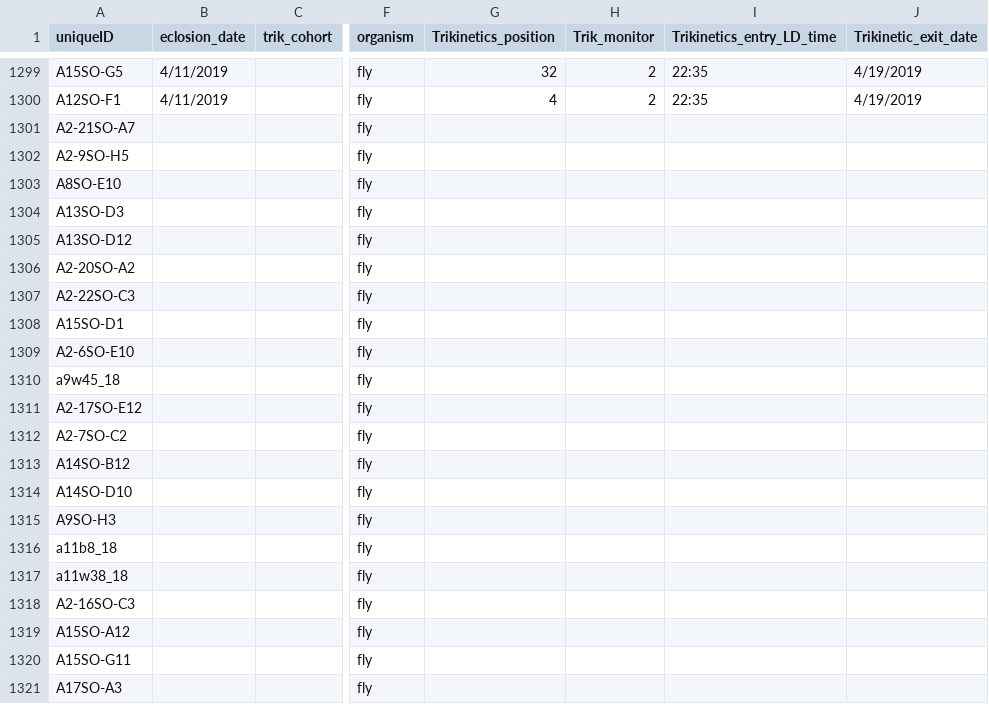
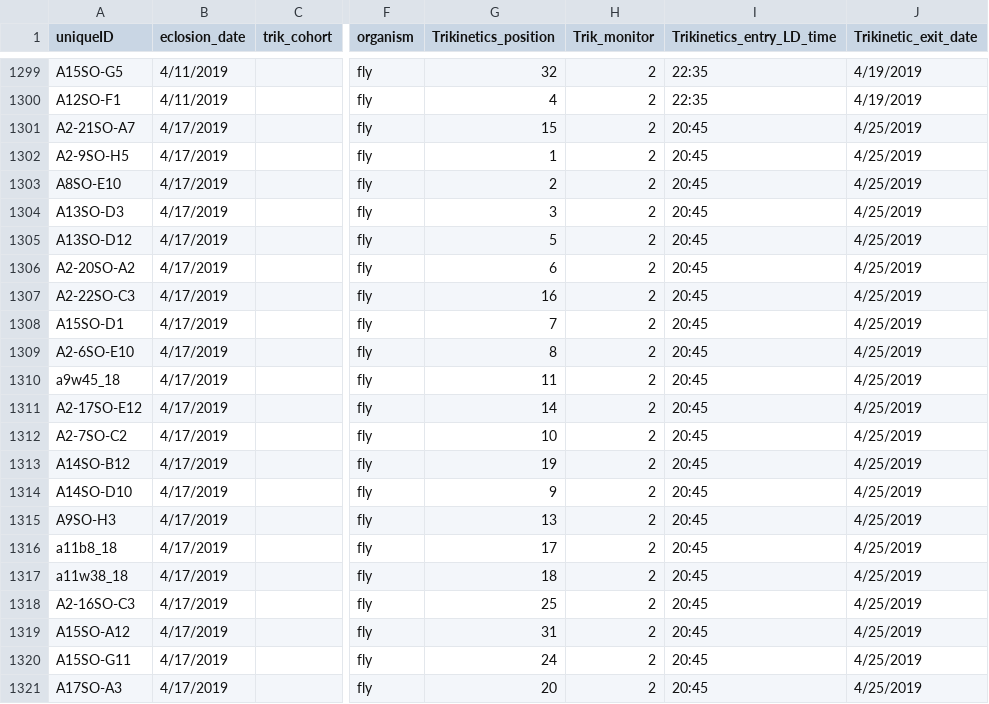
Before and after one commit to adnguyen/Circadian_rhythm_runs_seasonal_timing, a CSV file: Data/2017-10-16_Trikinetics_cohorts_eclosion_ENTER_DATA_HERE.csv, drawn as a sheet; only a part is shown, gaps mark what is left out; the diff names each change by its address in the sheet, - before the commit and + after, or states it on an @@ line.

Commit message:
data update 2019-04-21

```diff
--- a/Data/2017-10-16_Trikinetics_cohorts_eclosion_ENTER_DATA_HERE.csv
+++ b/Data/2017-10-16_Trikinetics_cohorts_eclosion_ENTER_DATA_HERE.csv
-B1301:B1321 (eclosion_date): (empty)
+B1301:B1321 (eclosion_date): 4/17/2019
-G1301 (Trikinetics_position): (empty)
+G1301 (Trikinetics_position): 15
-H1301:H1321 (Trik_monitor): (empty)
+H1301:H1321 (Trik_monitor): 2
-I1301:I1321 (Trikinetics_entry_LD_time): (empty)
+I1301:I1321 (Trikinetics_entry_LD_time): 20:45
-J1301:J1321 (Trikinetic_exit_date): (empty)
+J1301:J1321 (Trikinetic_exit_date): 4/25/2019
-G1302 (Trikinetics_position): (empty)
+G1302 (Trikinetics_position): 1
-G1303 (Trikinetics_position): (empty)
+G1303 (Trikinetics_position): 2
-G1304 (Trikinetics_position): (empty)
+G1304 (Trikinetics_position): 3
-G1305 (Trikinetics_position): (empty)
+G1305 (Trikinetics_position): 5
-G1306 (Trikinetics_position): (empty)
+G1306 (Trikinetics_position): 6
-G1307 (Trikinetics_position): (empty)
+G1307 (Trikinetics_position): 16
-G1308 (Trikinetics_position): (empty)
+G1308 (Trikinetics_position): 7
-G1309 (Trikinetics_position): (empty)
+G1309 (Trikinetics_position): 8
-G1310 (Trikinetics_position): (empty)
+G1310 (Trikinetics_position): 11
-G1311 (Trikinetics_position): (empty)
+G1311 (Trikinetics_position): 14
-G1312 (Trikinetics_position): (empty)
+G1312 (Trikinetics_position): 10
-G1313 (Trikinetics_position): (empty)
+G1313 (Trikinetics_position): 19
-G1314 (Trikinetics_position): (empty)
+G1314 (Trikinetics_position): 9
-G1315 (Trikinetics_position): (empty)
+G1315 (Trikinetics_position): 13
-G1316 (Trikinetics_position): (empty)
+G1316 (Trikinetics_position): 17
-G1317 (Trikinetics_position): (empty)
+G1317 (Trikinetics_position): 18
-G1318 (Trikinetics_position): (empty)
+G1318 (Trikinetics_position): 25
-G1319 (Trikinetics_position): (empty)
+G1319 (Trikinetics_position): 31
-G1320 (Trikinetics_position): (empty)
+G1320 (Trikinetics_position): 24
-G1321 (Trikinetics_position): (empty)
+G1321 (Trikinetics_position): 20
```
